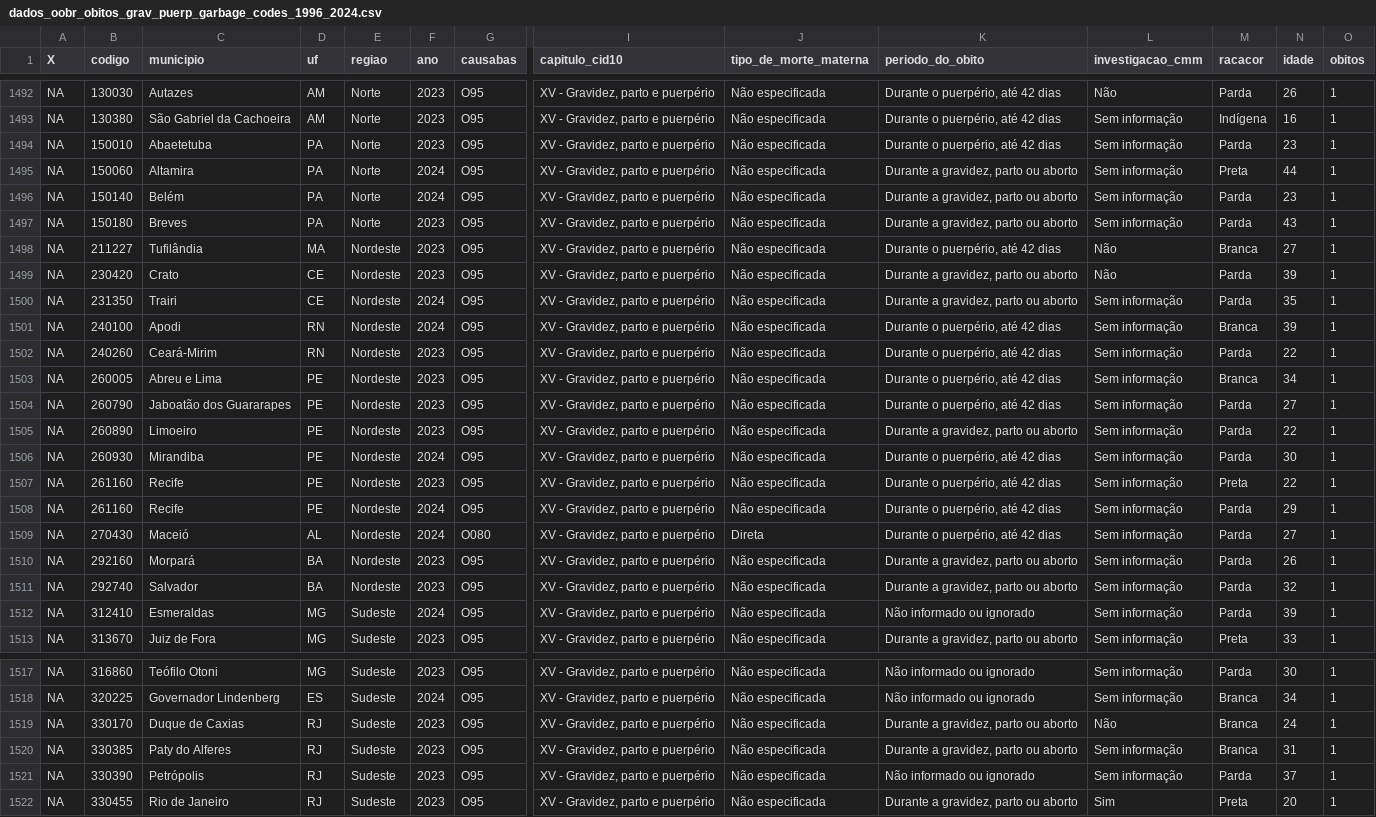
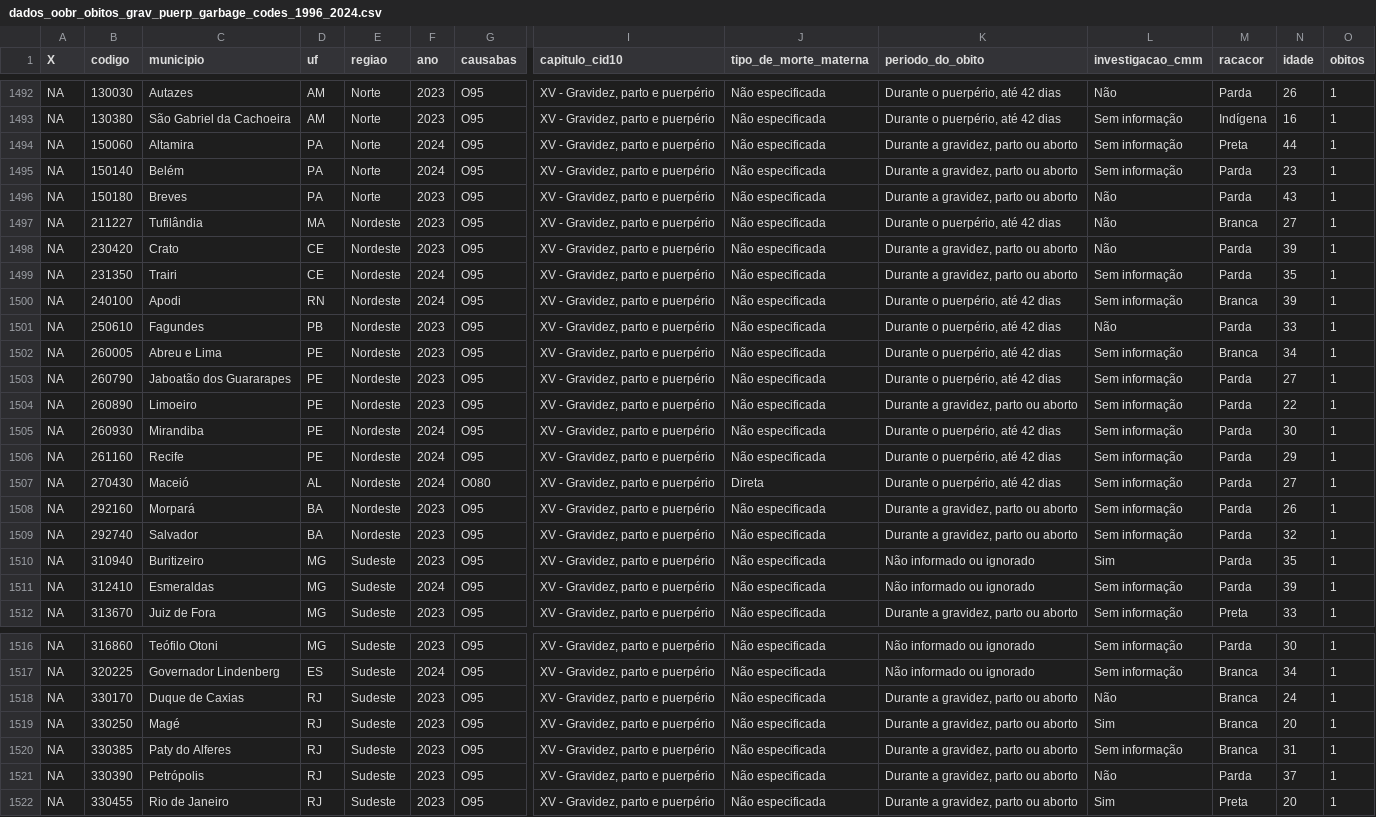
Before and after one commit to observatorioobstetrico/painel-obitos-grav-puerp, a CSV file: dados_oobr_obitos_grav_puerp_garbage_codes_1996_2024.csv, drawn as a sheet; only a part is shown, gaps mark what is left out; removed rows and columns are numbered as before the commit, all else as after; rows hold the shown columns only; the diff covers the shown part only; the diff names each change by its address in the sheet, - before the commit and + after, or states it on an @@ line.

```diff
--- a/dados_oobr_obitos_grav_puerp_garbage_codes_1996_2024.csv
+++ b/dados_oobr_obitos_grav_puerp_garbage_codes_1996_2024.csv
-row 1494: NA | 150010 | Abaetetuba | PA | Norte | 2023 | O95 | XV - Gravidez, parto e puerpério | Não especificada | Durante o puerpério, até 42 dias | Sem informação | Parda | 23 | 1
-L1496 (investigacao_cmm): Sem informação
+L1496 (investigacao_cmm): Não
-B1501 (codigo): 240260
+B1501 (codigo): 250610
-C1501 (municipio): Ceará-Mirim
+C1501 (municipio): Fagundes
-D1501 (uf): RN
+D1501 (uf): PB
-L1501 (investigacao_cmm): Sem informação
+L1501 (investigacao_cmm): Não
-N1501 (idade): 22
+N1501 (idade): 33
-row 1507: NA | 261160 | Recife | PE | Nordeste | 2023 | O95 | XV - Gravidez, parto e puerpério | Não especificada | Durante o puerpério, até 42 dias | Sem informação | Preta | 22 | 1
+row 1510: NA | 310940 | Buritizeiro | MG | Sudeste | 2023 | O95 | XV - Gravidez, parto e puerpério | Não especificada | Não informado ou ignorado | Sim | Parda | 35 | 1
+row 1519: NA | 330250 | Magé | RJ | Sudeste | 2023 | O95 | XV - Gravidez, parto e puerpério | Não especificada | Durante a gravidez, parto ou aborto | Sim | Branca | 20 | 1
-K1521 (periodo_do_obito): Não informado ou ignorado
+K1521 (periodo_do_obito): Durante a gravidez, parto ou aborto
-L1521 (investigacao_cmm): Sem informação
+L1521 (investigacao_cmm): Não
```
Also changed, not shown: 1 added row elsewhere in this file, dados_oobr_obitos_grav_puerp_ufs_1996_2024.csv, 3 other files.
